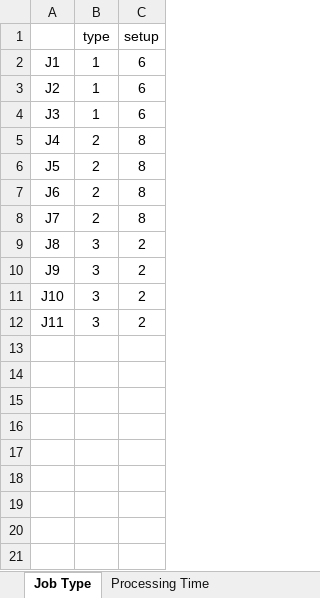
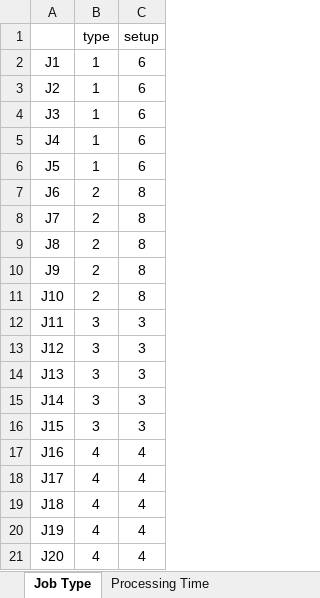
Before and after one commit to lzydaphne/GA, an Excel workbook: data/JSP_dataset.xlsx, sheet Job Type, drawn as a sheet; values as stored, in another font and other column widths than the file's, no borders; the diff names each change by its address in the sheet, - before the commit and + after, or states it on an @@ line.

```diff
--- a/data/JSP_dataset.xlsx (sheet Job Type)
+++ b/data/JSP_dataset.xlsx (sheet Job Type)
-B5:B6 (type): 2
+B5:B6 (type): 1
-C5:C6 (setup): 8
+C5:C6 (setup): 6
-B9:B11 (type): 3
+B9:B11 (type): 2
-C9:C11 (setup): 2
+C9:C11 (setup): 8
-C12 (setup): 2
+C12 (setup): 3
+row 13: J12 | 3 | 3
+row 14: J13 | 3 | 3
+row 15: J14 | 3 | 3
+row 16: J15 | 3 | 3
+row 17: J16 | 4 | 4
+row 18: J17 | 4 | 4
+row 19: J18 | 4 | 4
+row 20: J19 | 4 | 4
+row 21: J20 | 4 | 4
```
Also changed, not shown: sheet Processing Time, 2 other files.
